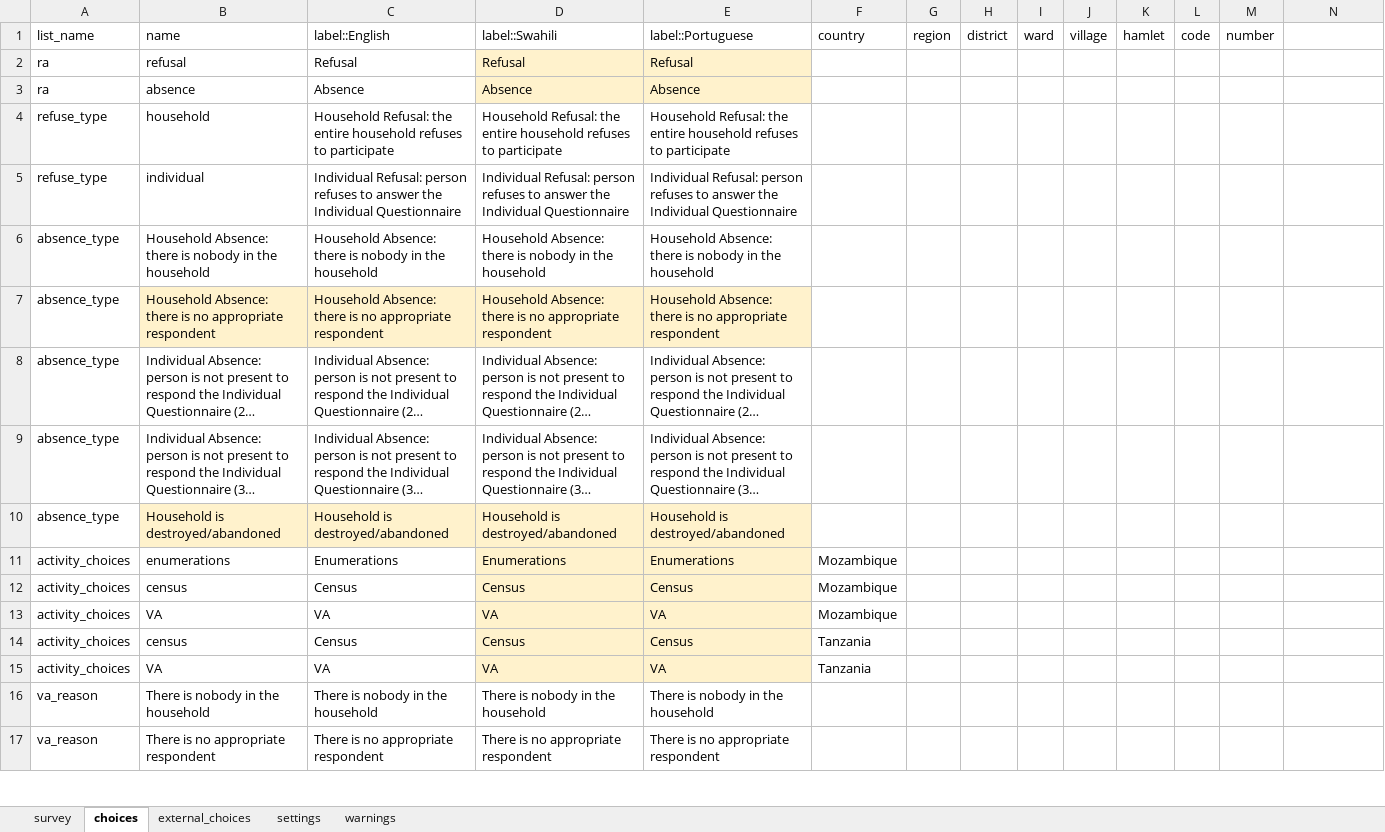
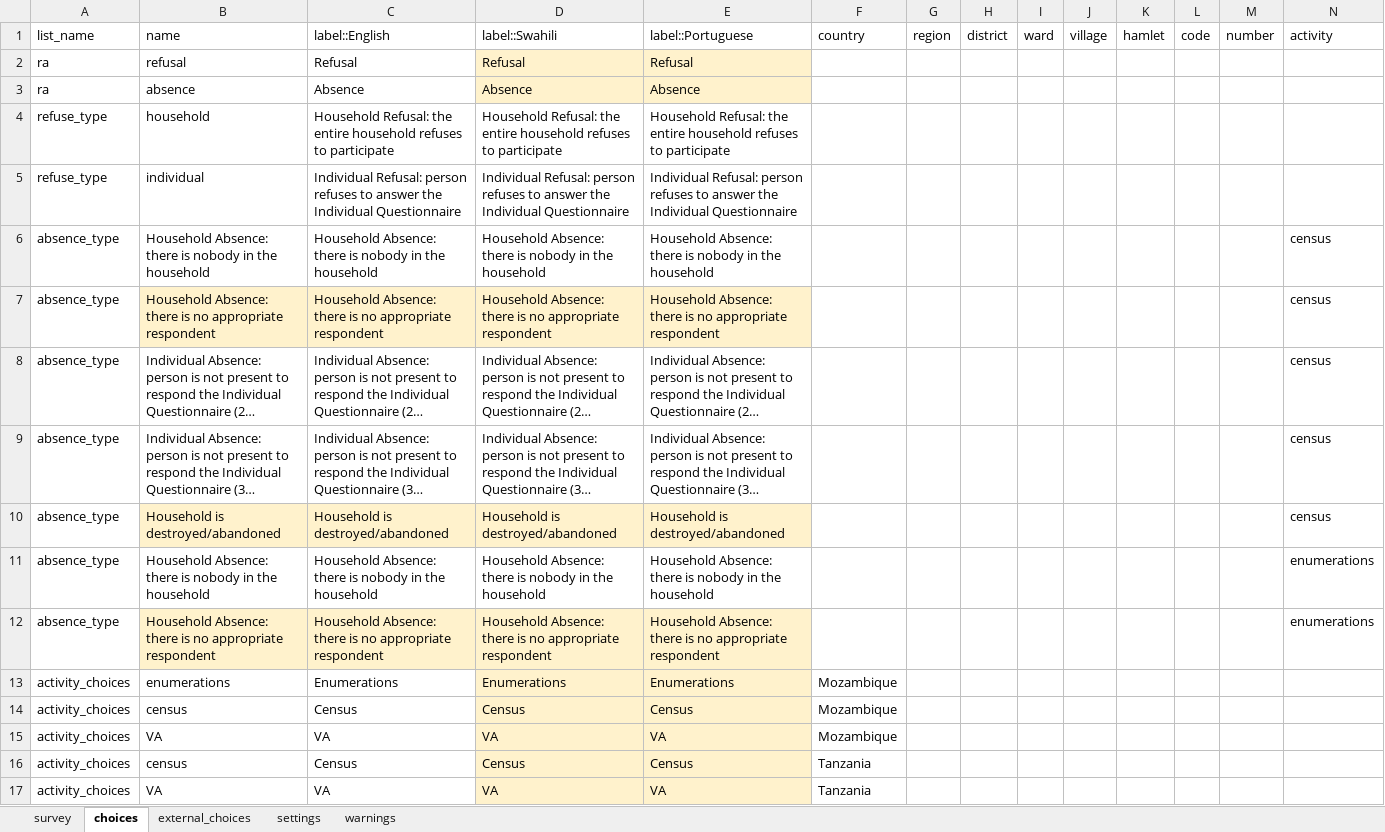
Before and after one commit to karoliscfd/bohemia, an Excel workbook: forms/refusalsabsences/refusalsabsences.xlsx, sheet choices, drawn as a sheet; only a part is shown; the shorter side is filled out with more unchanged rows; long unchanged cells end in …; values as stored, in another font and other column widths than the file's, no borders; charts and pictures and conditional formats not drawn; the diff names each change by its address in the sheet, - before the commit and + after, or states it on an @@ line.

```diff
--- a/forms/refusalsabsences/refusalsabsences.xlsx (sheet choices)
+++ b/forms/refusalsabsences/refusalsabsences.xlsx (sheet choices)
-N1: (empty)
+N1: activity
-N6:N10 (activity): (empty)
+N6:N10 (activity): census
+row 11: absence_type | Household Absence: there is nobody in the household | Household Absence: there is nobody in the household | Household Absence: there is nobody in the household | Household Absence: there is nobody in the household |  |  |  |  |  |  |  |  | enumerations
+row 12: absence_type | Household Absence: there is no appropriate respondent | Household Absence: there is no appropriate respondent | Household Absence: there is no appropriate respondent | Household Absence: there is no appropriate respondent |  |  |  |  |  |  |  |  | enumerations
```
Also changed, not shown: sheet survey, sheet settings, 1 other file.
